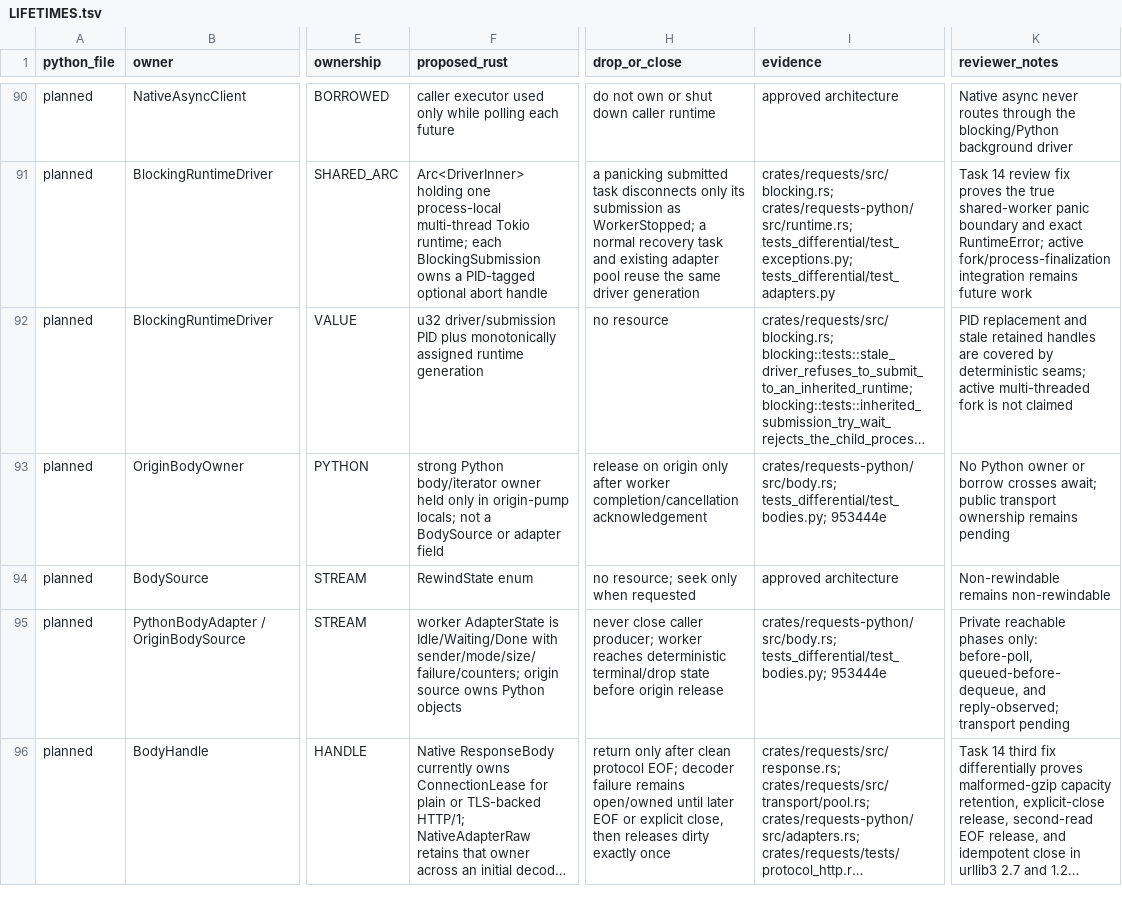
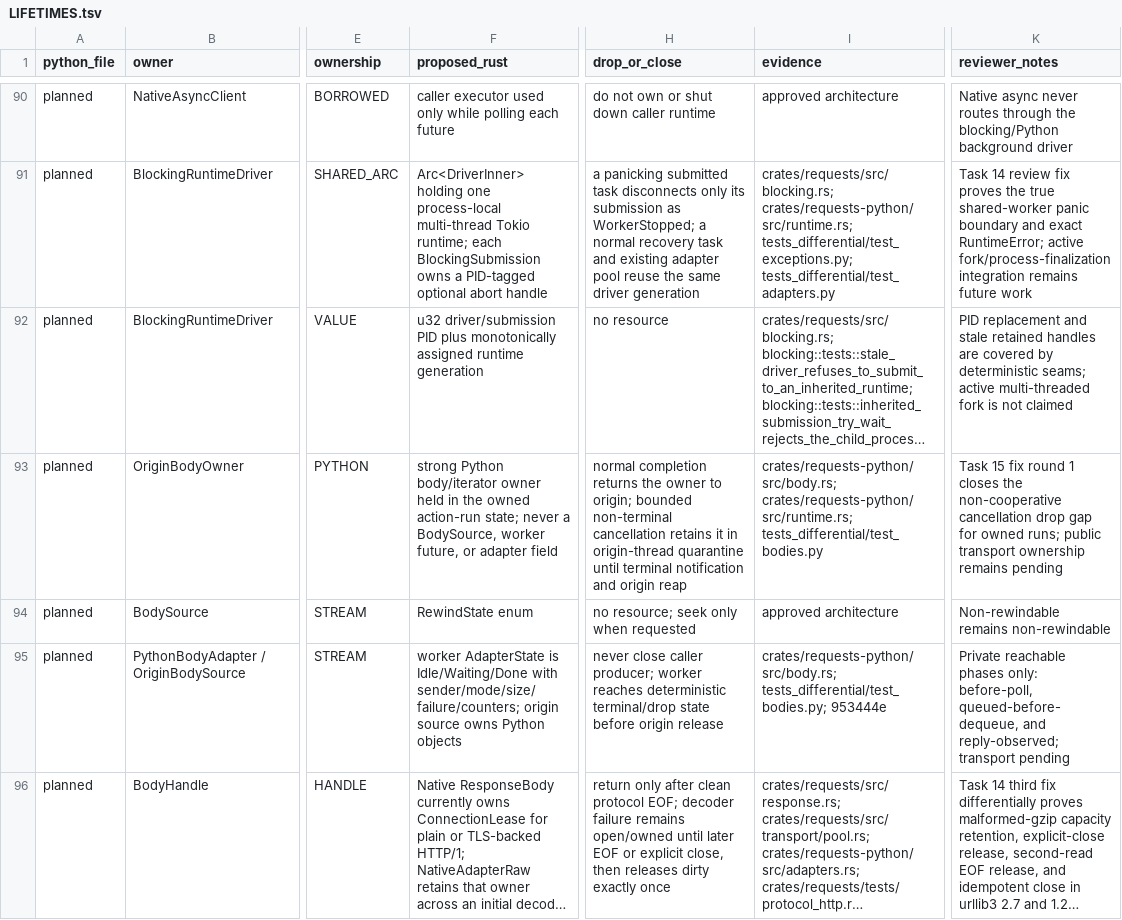
Before and after one commit to puneet-chandna/requests-native, a TSV file: LIFETIMES.tsv, drawn as a sheet; only a part is shown, gaps mark what is left out; long unchanged cells end in …; the diff covers the shown part only; the diff names each change by its address in the sheet, - before the commit and + after, or states it on an @@ line.

```diff
--- a/LIFETIMES.tsv
+++ b/LIFETIMES.tsv
-F93 (proposed_rust): …owner held only in origin-pump locals; not a BodySource or adapter…
+F93 (proposed_rust): …owner held in the owned action-run state; never a BodySource, worker future, or adapter…
-H93 (drop_or_close): release on origin only after worker completion/cancellation acknowledgement
+H93 (drop_or_close): normal completion returns the owner to origin; bounded non-terminal cancellation retains it in origin-thread quarantine until terminal notification and origin reap
-I93 (evidence): crates/requests-python/src/body.rs; tests_differential/test_bodies.py; 953444e
+I93 (evidence): crates/requests-python/src/body.rs; crates/requests-python/src/runtime.rs; tests_differential/test_bodies.py
-K93 (reviewer_notes): No Python owner or borrow crosses await; public transport…
+K93 (reviewer_notes): Task 15 fix round 1 closes the non-cooperative cancellation drop gap for owned runs; public transport…
```
Also changed, not shown: 14 edited cells elsewhere in this file, API_COMPATIBILITY.tsv, 10 other files.
